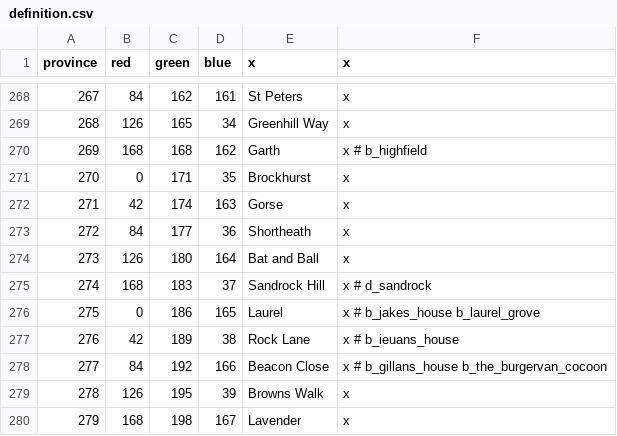
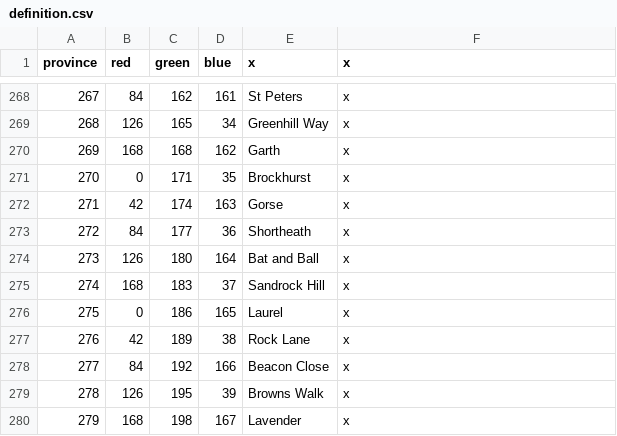
Before and after one commit to Pelinal/FarnhamMod, a CSV file: map/definition.csv, drawn as a sheet; only a part is shown, gaps mark what is left out.

```diff
--- a/map/definition.csv
+++ b/map/definition.csv
@@ -269,3 +269,3 @@ province;red;green;blue;x;x
 268;126;165;34;Greenhill Way;x
-269;168;168;162;Garth;x # b_highfield
+269;168;168;162;Garth;x
 270;0;171;35;Brockhurst;x
@@ -274,6 +274,6 @@ province;red;green;blue;x;x
 273;126;180;164;Bat and Ball;x
-274;168;183;37;Sandrock Hill;x # d_sandrock
-275;0;186;165;Laurel;x # b_jakes_house b_laurel_grove
-276;42;189;38;Rock Lane;x # b_ieuans_house
-277;84;192;166;Beacon Close;x # b_gillans_house b_the_burgervan_cocoon
+274;168;183;37;Sandrock Hill;x
+275;0;186;165;Laurel;x
+276;42;189;38;Rock Lane;x
+277;84;192;166;Beacon Close;x
 278;126;195;39;Browns Walk;x
```
Also changed, not shown: localisation/00_farnham_provsetup.csv, 2 other files.
